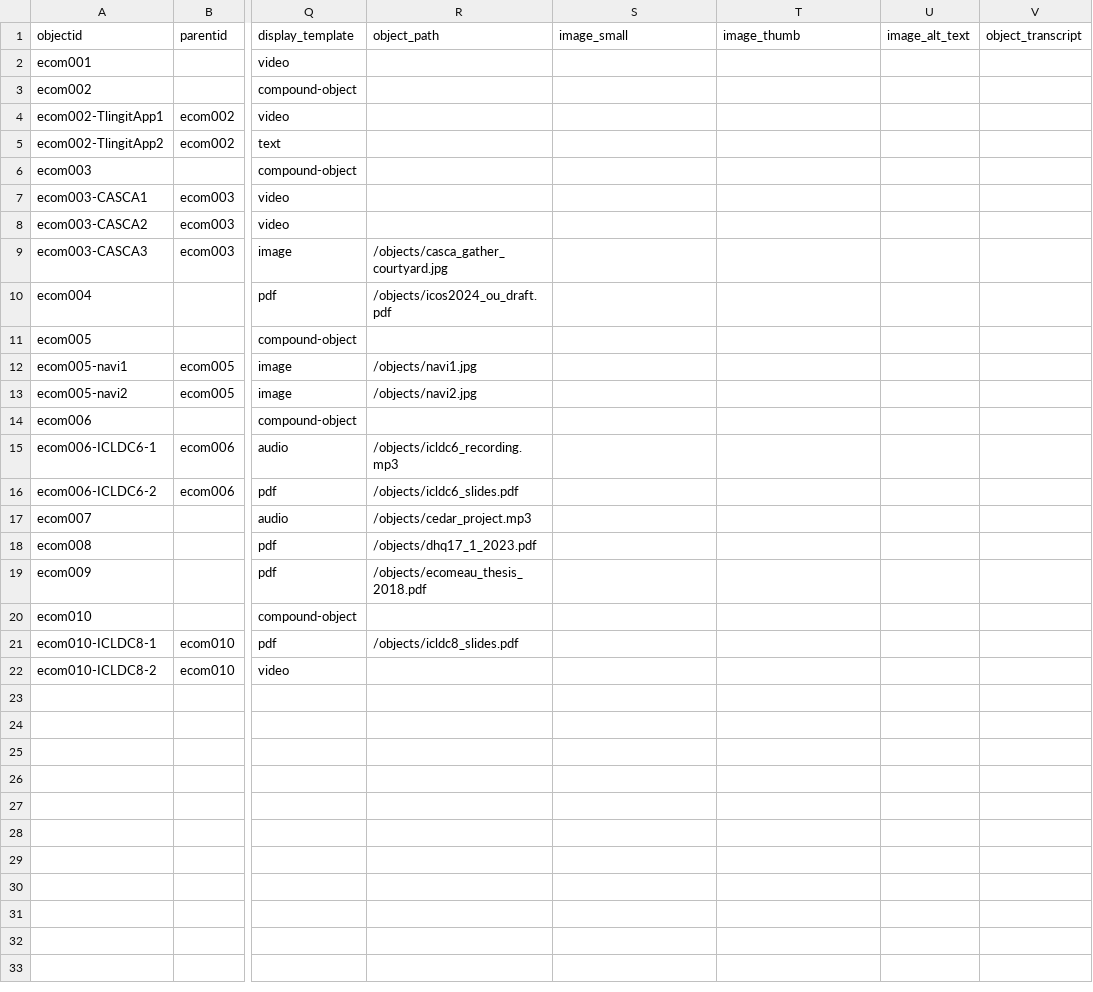
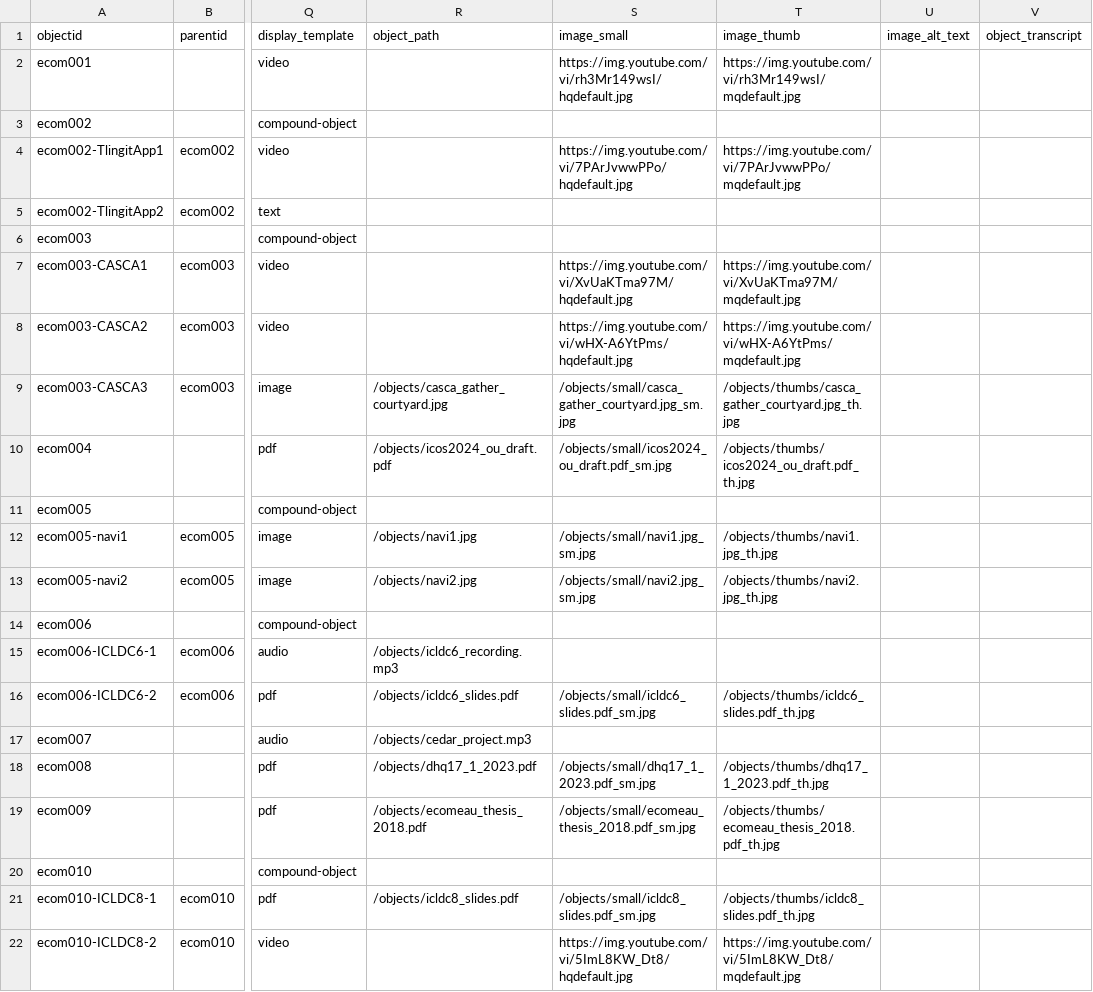
Before and after one commit to emilycomeau/collection, a CSV file: _data/collection-repository.csv, drawn as a sheet; only a part is shown, gaps mark what is left out; the diff names each change by its address in the sheet, - before the commit and + after, or states it on an @@ line.

Commit message:
updated collection repository csv with small images and thumbs

```diff
--- a/_data/collection-repository.csv
+++ b/_data/collection-repository.csv
-S2 (image_small): (empty)
+S2 (image_small): https://img.youtube.com/vi/rh3Mr149wsI/hqdefault.jpg
-T2 (image_thumb): (empty)
+T2 (image_thumb): https://img.youtube.com/vi/rh3Mr149wsI/mqdefault.jpg
-S4 (image_small): (empty)
+S4 (image_small): https://img.youtube.com/vi/7PArJvwwPPo/hqdefault.jpg
-T4 (image_thumb): (empty)
+T4 (image_thumb): https://img.youtube.com/vi/7PArJvwwPPo/mqdefault.jpg
-S7 (image_small): (empty)
+S7 (image_small): https://img.youtube.com/vi/XvUaKTma97M/hqdefault.jpg
-T7 (image_thumb): (empty)
+T7 (image_thumb): https://img.youtube.com/vi/XvUaKTma97M/mqdefault.jpg
-S8 (image_small): (empty)
+S8 (image_small): https://img.youtube.com/vi/wHX-A6YtPms/hqdefault.jpg
-T8 (image_thumb): (empty)
+T8 (image_thumb): https://img.youtube.com/vi/wHX-A6YtPms/mqdefault.jpg
-S9 (image_small): (empty)
+S9 (image_small): /objects/small/casca_gather_courtyard.jpg_sm.jpg
-T9 (image_thumb): (empty)
+T9 (image_thumb): /objects/thumbs/casca_gather_courtyard.jpg_th.jpg
-S10 (image_small): (empty)
+S10 (image_small): /objects/small/icos2024_ou_draft.pdf_sm.jpg
-T10 (image_thumb): (empty)
+T10 (image_thumb): /objects/thumbs/icos2024_ou_draft.pdf_th.jpg
-S12 (image_small): (empty)
+S12 (image_small): /objects/small/navi1.jpg_sm.jpg
-T12 (image_thumb): (empty)
+T12 (image_thumb): /objects/thumbs/navi1.jpg_th.jpg
-S13 (image_small): (empty)
+S13 (image_small): /objects/small/navi2.jpg_sm.jpg
-T13 (image_thumb): (empty)
+T13 (image_thumb): /objects/thumbs/navi2.jpg_th.jpg
-S16 (image_small): (empty)
+S16 (image_small): /objects/small/icldc6_slides.pdf_sm.jpg
-T16 (image_thumb): (empty)
+T16 (image_thumb): /objects/thumbs/icldc6_slides.pdf_th.jpg
-S18 (image_small): (empty)
+S18 (image_small): /objects/small/dhq17_1_2023.pdf_sm.jpg
-T18 (image_thumb): (empty)
+T18 (image_thumb): /objects/thumbs/dhq17_1_2023.pdf_th.jpg
-S19 (image_small): (empty)
+S19 (image_small): /objects/small/ecomeau_thesis_2018.pdf_sm.jpg
-T19 (image_thumb): (empty)
+T19 (image_thumb): /objects/thumbs/ecomeau_thesis_2018.pdf_th.jpg
-S21 (image_small): (empty)
+S21 (image_small): /objects/small/icldc8_slides.pdf_sm.jpg
-T21 (image_thumb): (empty)
+T21 (image_thumb): /objects/thumbs/icldc8_slides.pdf_th.jpg
-S22 (image_small): (empty)
+S22 (image_small): https://img.youtube.com/vi/5ImL8KW_Dt8/hqdefault.jpg
-T22 (image_thumb): (empty)
+T22 (image_thumb): https://img.youtube.com/vi/5ImL8KW_Dt8/mqdefault.jpg
```
